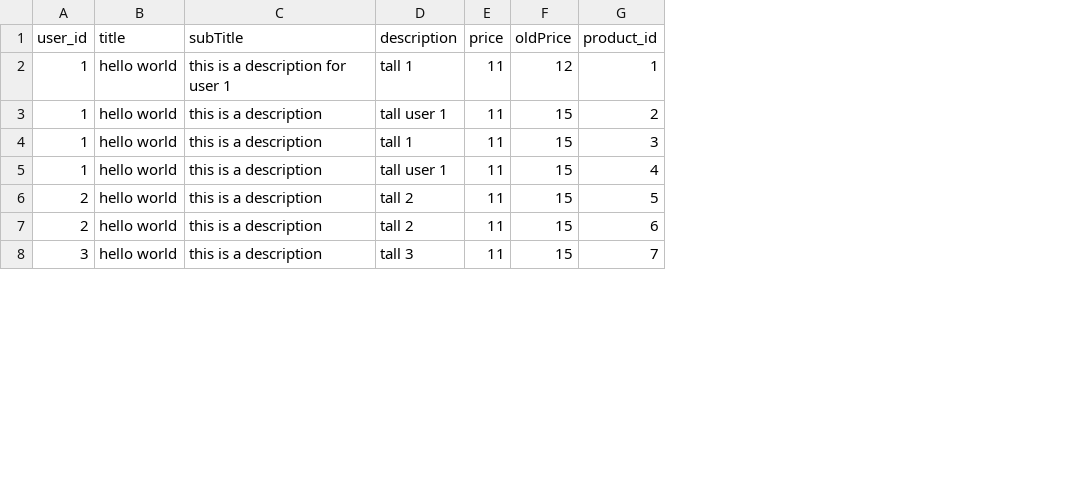
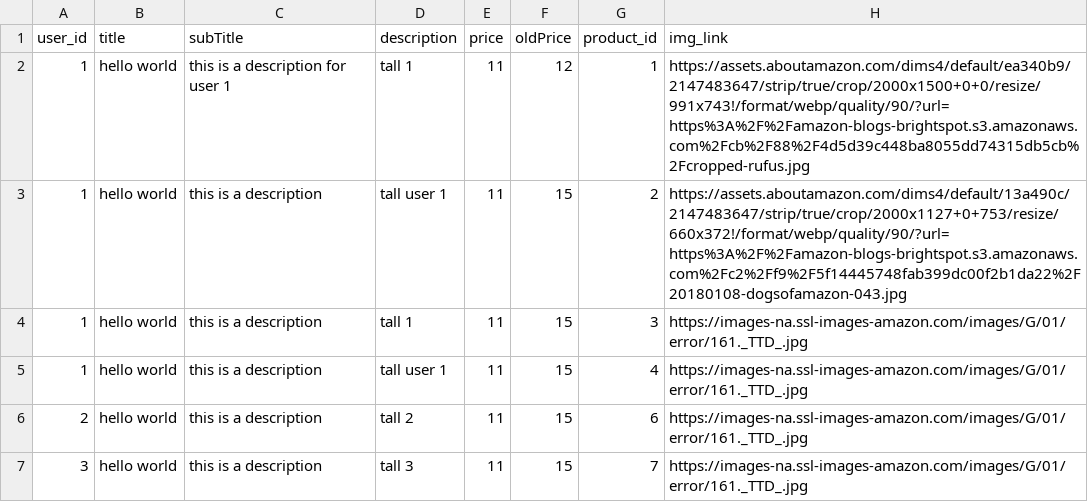
Before and after one commit to sohaibMan/crud_products, a CSV file: model/data/products.csv, drawn as a sheet; only a part is shown; removed rows and columns are numbered as before the commit, all else as after; the diff covers the shown part only; the diff names each change by its address in the sheet, - before the commit and + after, or states it on an @@ line.

Commit message:
adding the functionality to add a new product

```diff
--- a/model/data/products.csv
+++ b/model/data/products.csv
+column H (img_link), rows 2-7: https://assets.aboutamazon.com/dims4/default/ea340b9/2147483647/strip/true/crop/2000x1500+0+0/resize/991x743!/format/webp/quality/90/?url=https%3A%2F%2Famazon-blogs-brightspot.s3.amazonaws.com%2Fcb%2F88%2F4d5d39c448ba8055dd74315db5cb%2Fcropped-rufus.jpg | https://assets.aboutamazon.com/dims4/default/13a490c/2147483647/strip/true/crop/2000x1127+0+753/resize/660x372!/format/webp/quality/90/?url=https%3A%2F%2Famazon-blogs-brightspot.s3.amazonaws.com%2Fc2%2Ff9%2F5f14445748fab399dc00f2b1da22%2F20180108-dogsofamazon-043.jpg | https://images-na.ssl-images-amazon.com/images/G/01/error/161._TTD_.jpg | https://images-na.ssl-images-amazon.com/images/G/01/error/161._TTD_.jpg | https://images-na.ssl-images-amazon.com/images/G/01/error/161._TTD_.jpg | https://images-na.ssl-images-amazon.com/images/G/01/error/161._TTD_.jpg
-row 6: 2 | hello world | this is a description | tall 2 | 11 | 15 | 5
```
Also changed, not shown: 4 added rows and 7 edited cells elsewhere in this file, model/data/users.csv, 4 other files.
